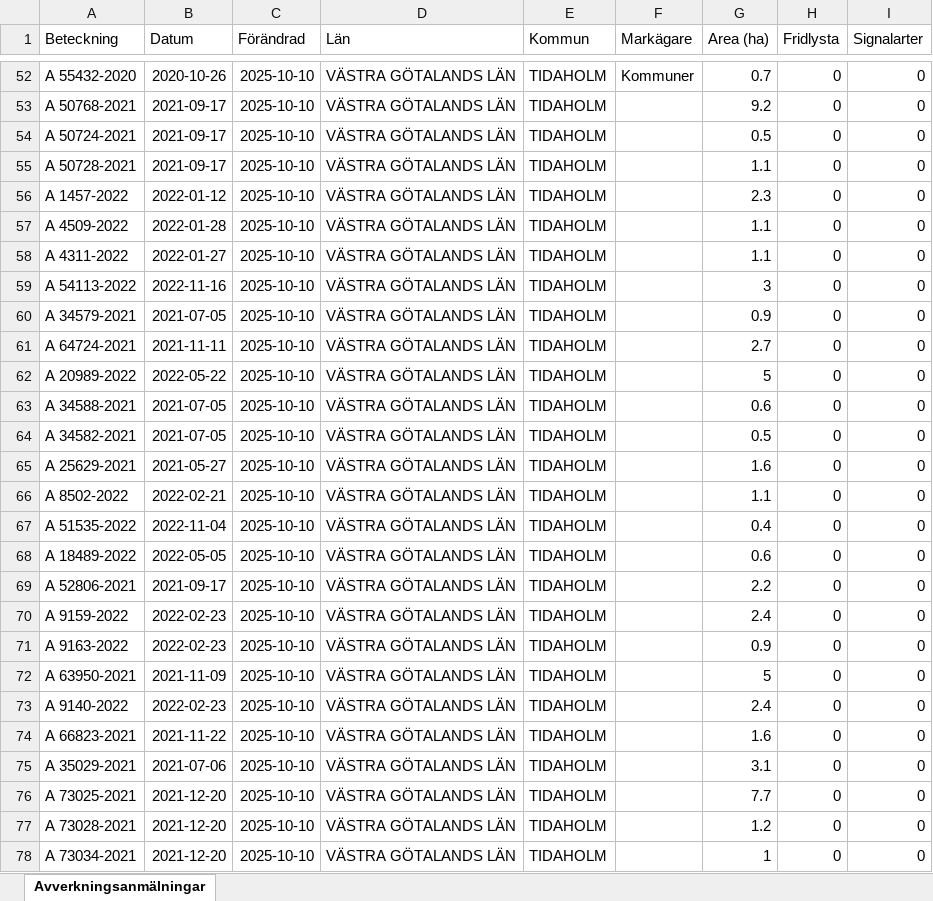
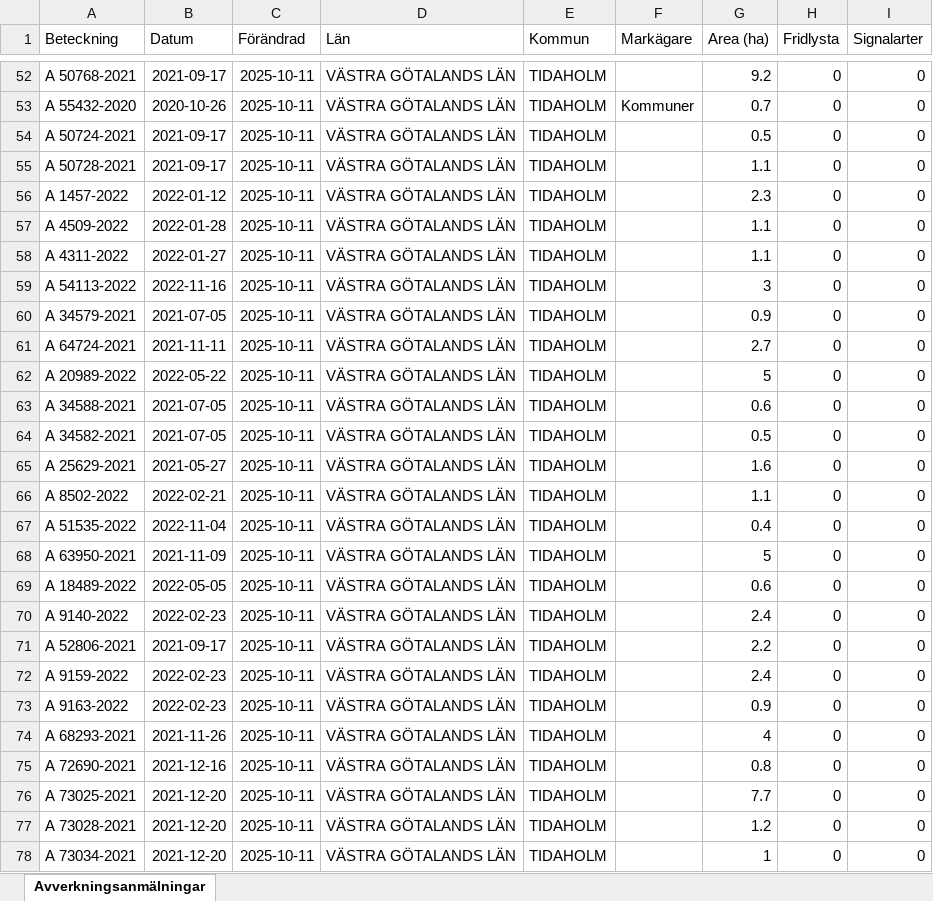
Before and after one commit to klasma/Logging_1498, an Excel workbook: Översikt TIDAHOLM.xlsx, sheet Avverkningsanmälningar, drawn as a sheet; only a part is shown, gaps mark what is left out; values as stored, in another font and other column widths than the file's, no borders; the diff covers the shown part only; the diff names each change by its address in the sheet, - before the commit and + after, or states it on an @@ line.

```diff
--- a/Översikt TIDAHOLM.xlsx (sheet Avverkningsanmälningar)
+++ b/Översikt TIDAHOLM.xlsx (sheet Avverkningsanmälningar)
-A52 (Beteckning): A 55432-2020
+A52 (Beteckning): A 50768-2021
-B52 (Datum): 2020-10-26
+B52 (Datum): 2021-09-17
-C52:C78 (Förändrad): 2025-10-10
+C52:C78 (Förändrad): 2025-10-11
-F52 (Markägare): Kommuner
+F52 (Markägare): (empty)
-G52 (Area (ha)): 0.7
+G52 (Area (ha)): 9.2
-A53 (Beteckning): A 50768-2021
+A53 (Beteckning): A 55432-2020
-B53 (Datum): 2021-09-17
+B53 (Datum): 2020-10-26
-F53 (Markägare): (empty)
+F53 (Markägare): Kommuner
-G53 (Area (ha)): 9.2
+G53 (Area (ha)): 0.7
-A68 (Beteckning): A 18489-2022
+A68 (Beteckning): A 63950-2021
-B68 (Datum): 2022-05-05
+B68 (Datum): 2021-11-09
-G68 (Area (ha)): 0.6
+G68 (Area (ha)): 5
-A69 (Beteckning): A 52806-2021
+A69 (Beteckning): A 18489-2022
-B69 (Datum): 2021-09-17
+B69 (Datum): 2022-05-05
-G69 (Area (ha)): 2.2
+G69 (Area (ha)): 0.6
-A70 (Beteckning): A 9159-2022
+A70 (Beteckning): A 9140-2022
-A71 (Beteckning): A 9163-2022
+A71 (Beteckning): A 52806-2021
-B71 (Datum): 2022-02-23
+B71 (Datum): 2021-09-17
-G71 (Area (ha)): 0.9
+G71 (Area (ha)): 2.2
-A72 (Beteckning): A 63950-2021
+A72 (Beteckning): A 9159-2022
-B72 (Datum): 2021-11-09
+B72 (Datum): 2022-02-23
-G72 (Area (ha)): 5
+G72 (Area (ha)): 2.4
-A73 (Beteckning): A 9140-2022
+A73 (Beteckning): A 9163-2022
-G73 (Area (ha)): 2.4
+G73 (Area (ha)): 0.9
-A74 (Beteckning): A 66823-2021
+A74 (Beteckning): A 68293-2021
-B74 (Datum): 2021-11-22
+B74 (Datum): 2021-11-26
-G74 (Area (ha)): 1.6
+G74 (Area (ha)): 4
-A75 (Beteckning): A 35029-2021
+A75 (Beteckning): A 72690-2021
-B75 (Datum): 2021-07-06
+B75 (Datum): 2021-12-16
-G75 (Area (ha)): 3.1
+G75 (Area (ha)): 0.8
```
Also changed, not shown: 1532 edited cells elsewhere in this sheet, artfynd/A 12353-2022 artfynd.xlsx, artfynd/A 2389-2024 artfynd.xlsx, 40 other files.
